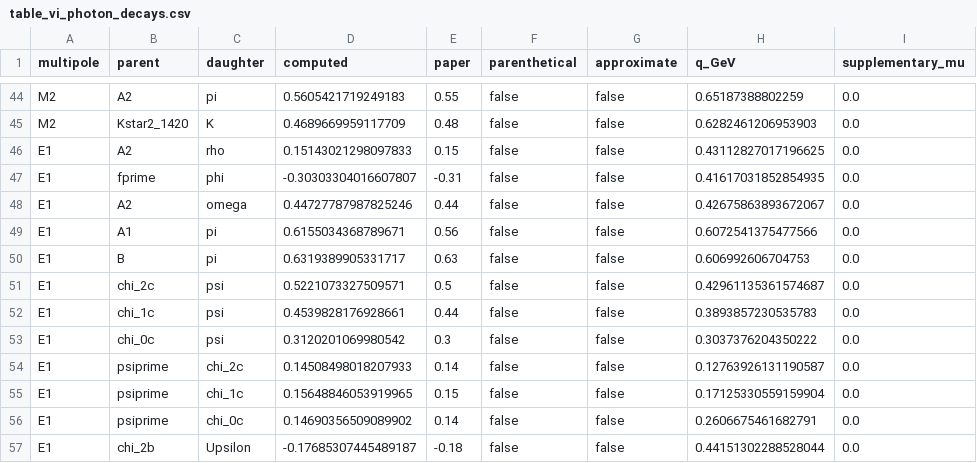
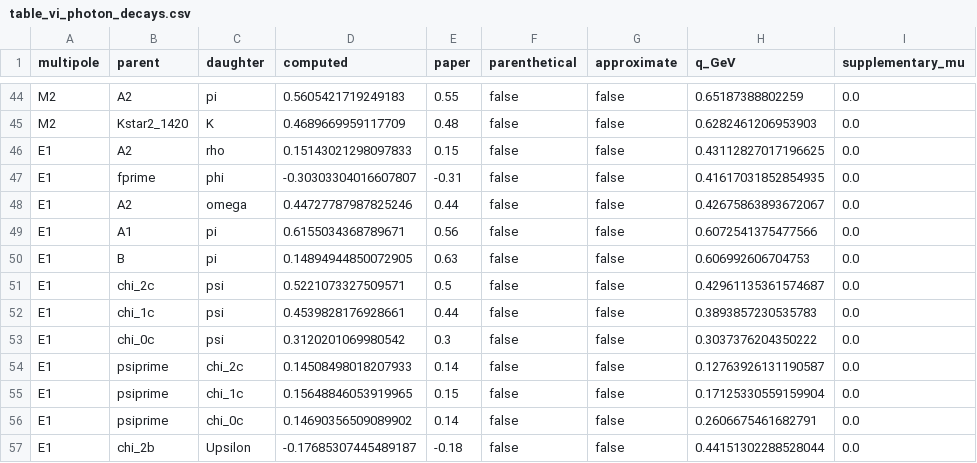
Before and after one commit to mmikhasenko/GIModel.jl, a CSV file: GIPaper/reports/table_vi_photon_decays.csv, drawn as a sheet; only a part is shown, gaps mark what is left out; the diff names each change by its address in the sheet, - before the commit and + after, or states it on an @@ line.

```diff
--- a/GIPaper/reports/table_vi_photon_decays.csv
+++ b/GIPaper/reports/table_vi_photon_decays.csv
-D50 (computed): 0.6319389905331717
+D50 (computed): 0.14894944850072905
```
Also changed, not shown: GIPaper/reports/table_vi_photon_decays_fd.csv, 5 other files.
